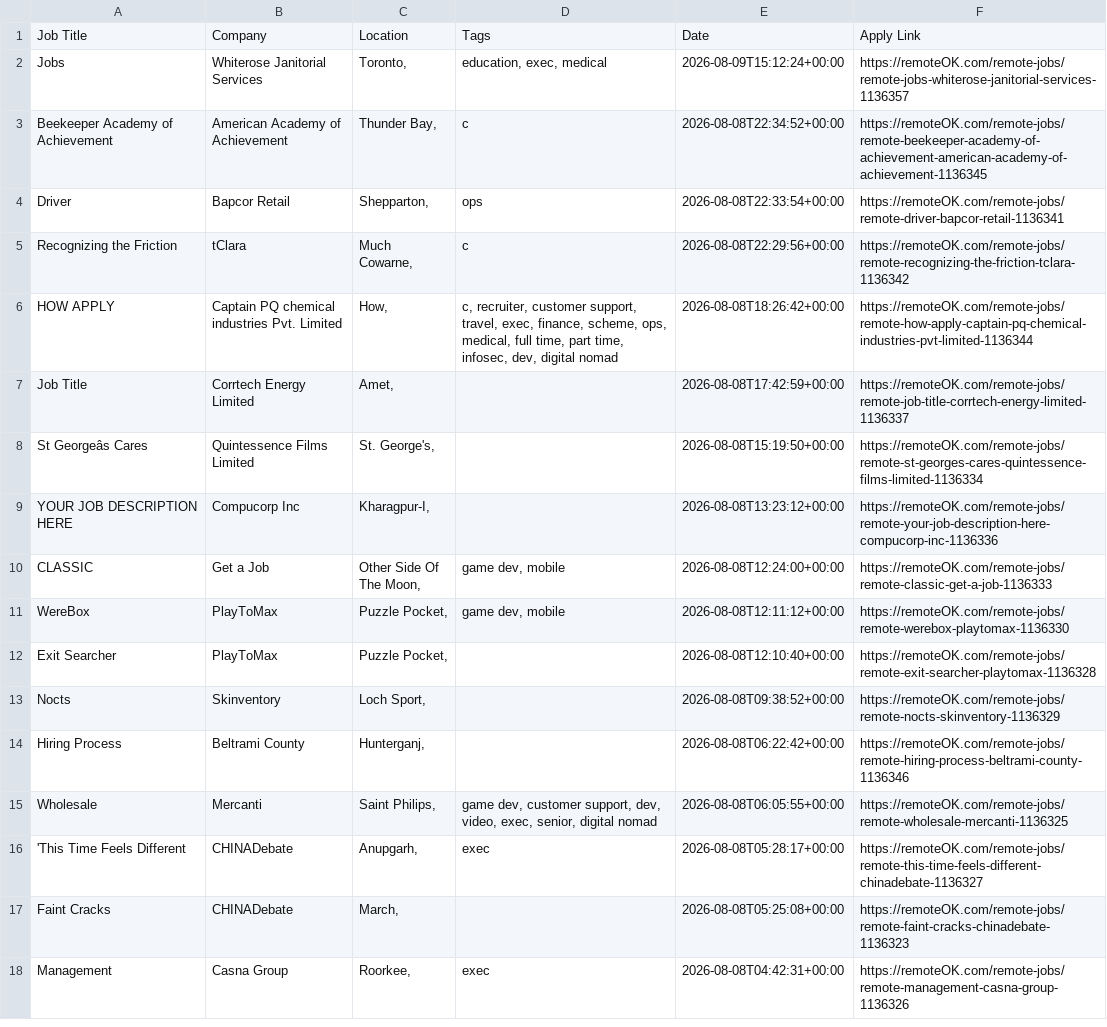
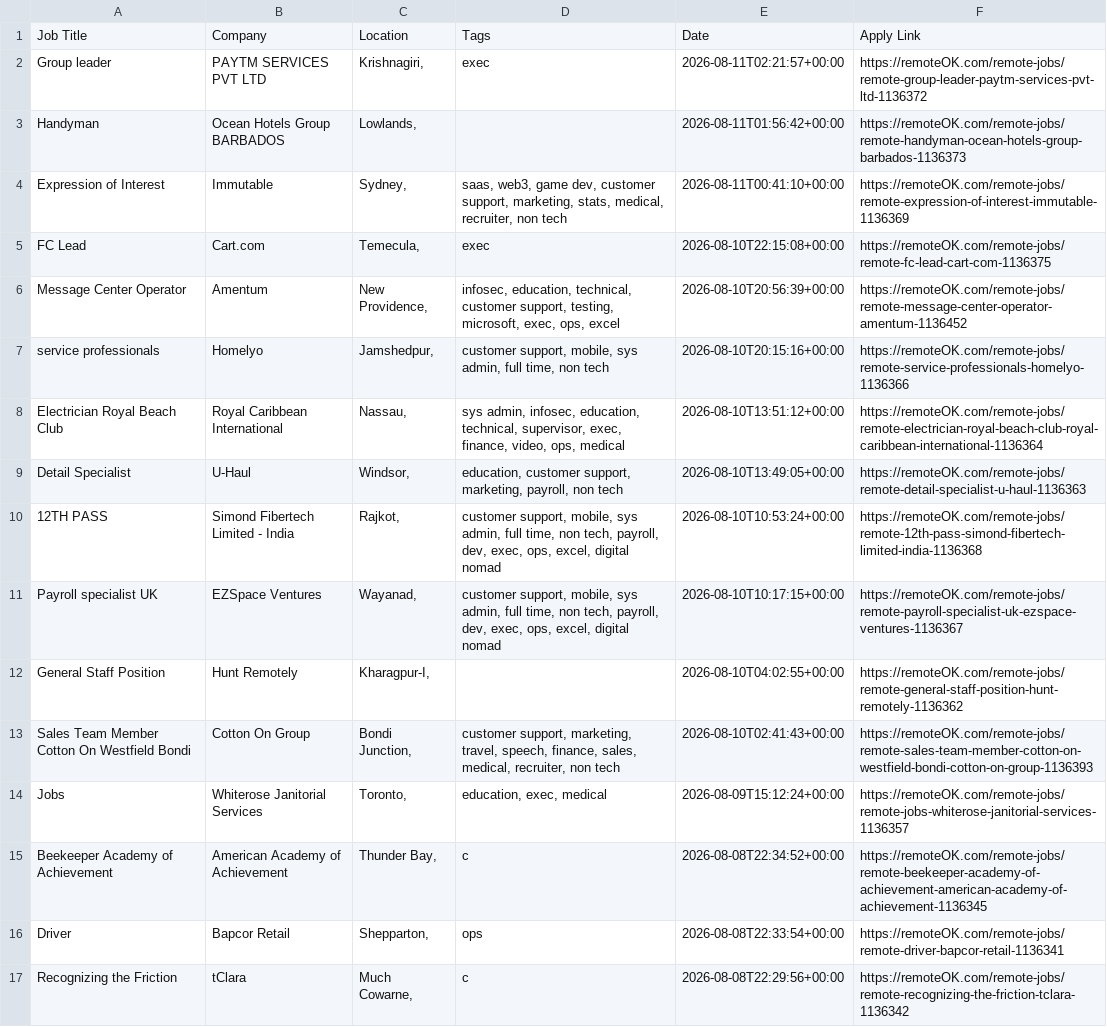
Before and after one commit to naveencoding75/job-market-pulse-2026, a CSV file: public/remote_jobs_live.csv, drawn as a sheet; only a part is shown; the shorter side is filled out with more unchanged rows; the diff covers the shown part only.

```diff
--- a/public/remote_jobs_live.csv
+++ b/public/remote_jobs_live.csv
@@ -1,2 +1,14 @@
 Job Title,Company,Location,Tags,Date,Apply Link
+Group leader,PAYTM SERVICES PVT LTD,"Krishnagiri, ",exec,2026-08-11T02:21:57+00:00,https://remoteOK.com/remote-jobs/remote-group-leader-paytm-services-pvt-ltd-1136372
+Handyman,Ocean Hotels Group BARBADOS,"Lowlands, ",,2026-08-11T01:56:42+00:00,https://remoteOK.com/remote-jobs/remote-handyman-ocean-hotels-group-barbados-1136373
+Expression of Interest,Immutable,"Sydney, ","saas, web3, game dev, customer support, marketing, stats, medical, recruiter, non tech",2026-08-11T00:41:10+00:00,https://remoteOK.com/remote-jobs/remote-expression-of-interest-immutable-1136369
+FC Lead,Cart.com,"Temecula, ",exec,2026-08-10T22:15:08+00:00,https://remoteOK.com/remote-jobs/remote-fc-lead-cart-com-1136375
+Message Center Operator,Amentum,"New Providence, ","infosec, education, technical, customer support, testing, microsoft, exec, ops, excel",2026-08-10T20:56:39+00:00,https://remoteOK.com/remote-jobs/remote-message-center-operator-amentum-1136452
+service professionals,Homelyo,"Jamshedpur, ","customer support, mobile, sys admin, full time, non tech",2026-08-10T20:15:16+00:00,https://remoteOK.com/remote-jobs/remote-service-professionals-homelyo-1136366
+Electrician Royal Beach Club,Royal Caribbean International,"Nassau, ","sys admin, infosec, education, technical, supervisor, exec, finance, video, ops, medical",2026-08-10T13:51:12+00:00,https://remoteOK.com/remote-jobs/remote-electrician-royal-beach-club-royal-caribbean-international-1136364
+Detail Specialist,U-Haul,"Windsor, ","education, customer support, marketing, payroll, non tech",2026-08-10T13:49:05+00:00,https://remoteOK.com/remote-jobs/remote-detail-specialist-u-haul-1136363
+12TH PASS,Simond Fibertech Limited - India,"Rajkot, ","customer support, mobile, sys admin, full time, non tech, payroll, dev, exec, ops, excel, digital nomad",2026-08-10T10:53:24+00:00,https://remoteOK.com/remote-jobs/remote-12th-pass-simond-fibertech-limited-india-1136368
+Payroll specialist UK,EZSpace Ventures,"Wayanad, ","customer support, mobile, sys admin, full time, non tech, payroll, dev, exec, ops, excel, digital nomad",2026-08-10T10:17:15+00:00,https://remoteOK.com/remote-jobs/remote-payroll-specialist-uk-ezspace-ventures-1136367
+General Staff Position,Hunt Remotely,"Kharagpur-I, ",,2026-08-10T04:02:55+00:00,https://remoteOK.com/remote-jobs/remote-general-staff-position-hunt-remotely-1136362
+Sales Team Member Cotton On Westfield Bondi,Cotton On Group,"Bondi Junction, ","customer support, marketing, travel, speech, finance, sales, medical, recruiter, non tech",2026-08-10T02:41:43+00:00,https://remoteOK.com/remote-jobs/remote-sales-team-member-cotton-on-westfield-bondi-cotton-on-group-1136393
 Jobs,Whiterose Janitorial Services,"Toronto, ","education, exec, medical",2026-08-09T15:12:24+00:00,https://remoteOK.com/remote-jobs/remote-jobs-whiterose-janitorial-services-1136357
```
Also changed, not shown: 3 added rows and 15 removed rows elsewhere in this file.
